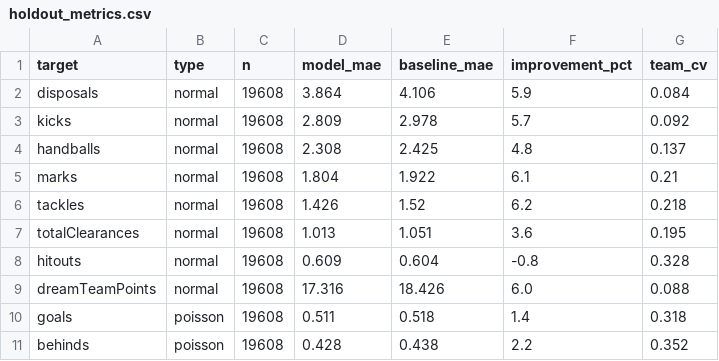
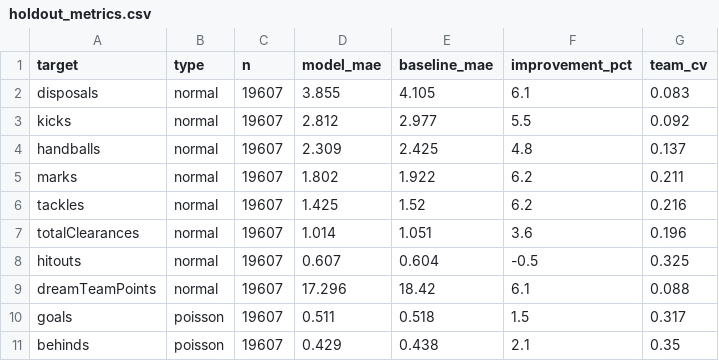
Before and after one commit to DanielTomaro13/AFL-Modelling, a CSV file: reports/holdout_metrics.csv, drawn as a sheet.

Commit message:
Refresh model artifacts [skip ci]

```diff
--- a/reports/holdout_metrics.csv
+++ b/reports/holdout_metrics.csv
@@ -1,11 +1,11 @@
 target,type,n,model_mae,baseline_mae,improvement_pct,team_cv
-disposals,normal,19608,3.864,4.106,5.9,0.084
-kicks,normal,19608,2.809,2.978,5.7,0.092
-handballs,normal,19608,2.308,2.425,4.8,0.137
-marks,normal,19608,1.804,1.922,6.1,0.21
-tackles,normal,19608,1.426,1.52,6.2,0.218
-totalClearances,normal,19608,1.013,1.051,3.6,0.195
-hitouts,normal,19608,0.609,0.604,-0.8,0.328
-dreamTeamPoints,normal,19608,17.316,18.426,6.0,0.088
-goals,poisson,19608,0.511,0.518,1.4,0.318
-behinds,poisson,19608,0.428,0.438,2.2,0.352
+disposals,normal,19607,3.855,4.105,6.1,0.083
+kicks,normal,19607,2.812,2.977,5.5,0.092
+handballs,normal,19607,2.309,2.425,4.8,0.137
+marks,normal,19607,1.802,1.922,6.2,0.211
+tackles,normal,19607,1.425,1.52,6.2,0.216
+totalClearances,normal,19607,1.014,1.051,3.6,0.196
+hitouts,normal,19607,0.607,0.604,-0.5,0.325
+dreamTeamPoints,normal,19607,17.296,18.42,6.1,0.088
+goals,poisson,19607,0.511,0.518,1.5,0.317
+behinds,poisson,19607,0.429,0.438,2.1,0.35
```
Also changed, not shown: 5 other files.
